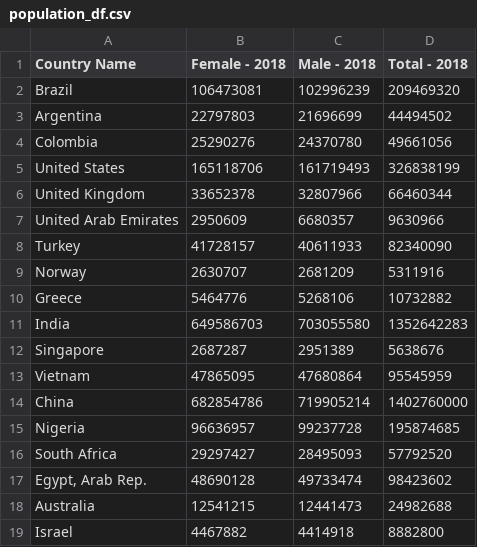
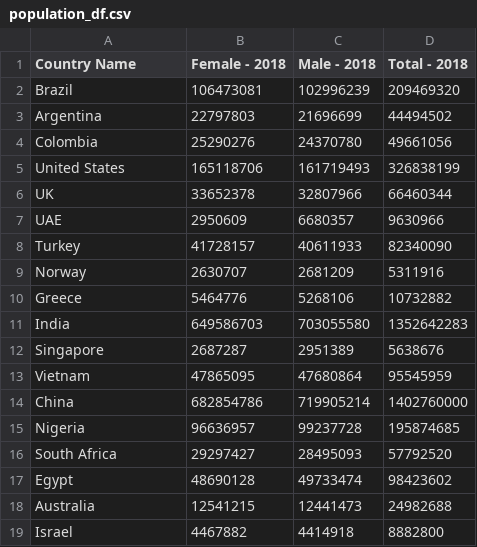
Before and after one commit to Keh4/Project-1---Team-3, a CSV file: clean_data/population_df.csv, drawn as a sheet.

```diff
--- a/clean_data/population_df.csv
+++ b/clean_data/population_df.csv
@@ -5,4 +5,4 @@ Colombia,25290276,24370780,49661056
 United States,165118706,161719493,326838199
-United Kingdom,33652378,32807966,66460344
-United Arab Emirates,2950609,6680357,9630966
+UK,33652378,32807966,66460344
+UAE,2950609,6680357,9630966
 Turkey,41728157,40611933,82340090
@@ -16,3 +16,3 @@ Nigeria,96636957,99237728,195874685
 South Africa,29297427,28495093,57792520
-"Egypt, Arab Rep.",48690128,49733474,98423602
+Egypt,48690128,49733474,98423602
 Australia,12541215,12441473,24982688
```
Also changed, not shown: clean_data/unemployment_df.csv.
